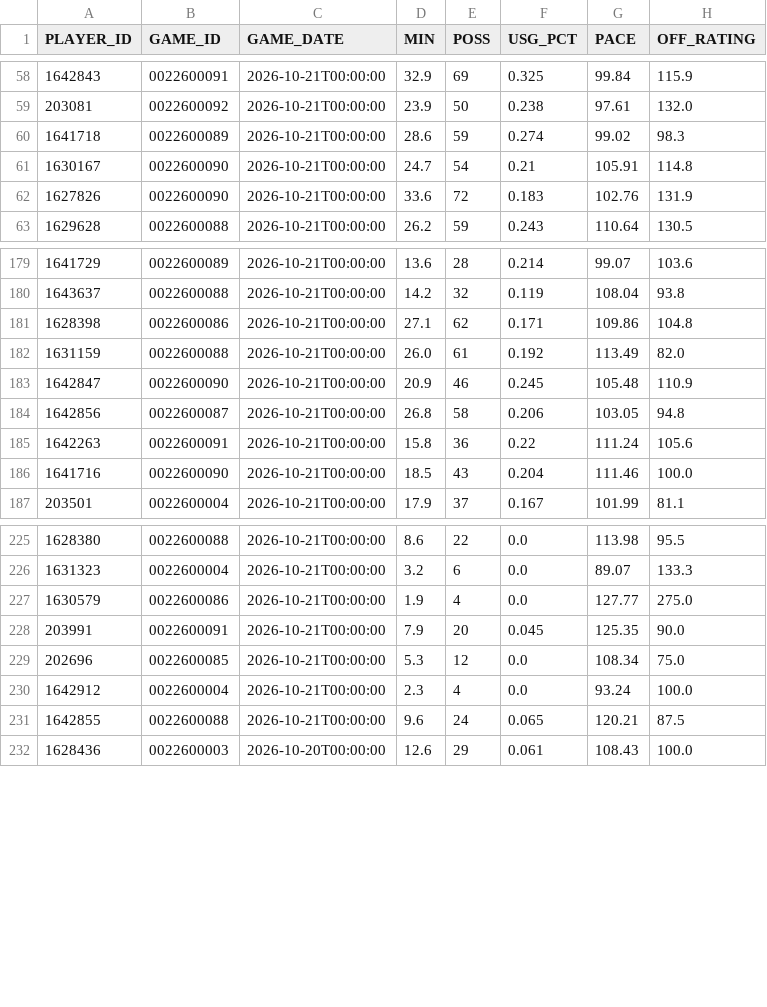
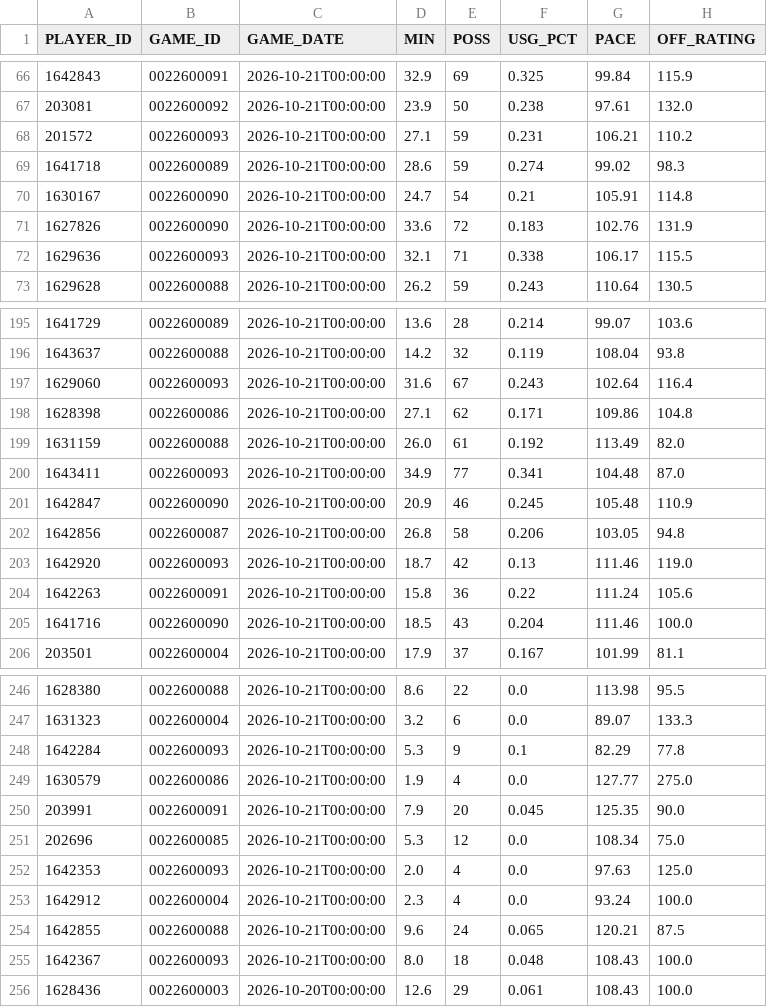
Before and after one commit to RoiGreen/dagger, a CSV file: nba_2026_27/game_logs_advanced_regular.csv, drawn as a sheet; only a part is shown, gaps mark what is left out; the diff covers the shown part only; the diff names each change by its address in the sheet, - before the commit and + after, or states it on an @@ line.

```diff
--- a/nba_2026_27/game_logs_advanced_regular.csv
+++ b/nba_2026_27/game_logs_advanced_regular.csv
+row 68: 201572 | 0022600093 | 2026-10-21T00:00:00 | 27.1 | 59 | 0.231 | 106.21 | 110.2
+row 72: 1629636 | 0022600093 | 2026-10-21T00:00:00 | 32.1 | 71 | 0.338 | 106.17 | 115.5
+row 197: 1629060 | 0022600093 | 2026-10-21T00:00:00 | 31.6 | 67 | 0.243 | 102.64 | 116.4
+row 200: 1643411 | 0022600093 | 2026-10-21T00:00:00 | 34.9 | 77 | 0.341 | 104.48 | 87.0
+row 203: 1642920 | 0022600093 | 2026-10-21T00:00:00 | 18.7 | 42 | 0.13 | 111.46 | 119.0
+row 248: 1642284 | 0022600093 | 2026-10-21T00:00:00 | 5.3 | 9 | 0.1 | 82.29 | 77.8
+row 252: 1642353 | 0022600093 | 2026-10-21T00:00:00 | 2.0 | 4 | 0.0 | 97.63 | 125.0
+row 255: 1642367 | 0022600093 | 2026-10-21T00:00:00 | 8.0 | 18 | 0.048 | 108.43 | 100.0
```
Also changed, not shown: 16 added rows elsewhere in this file, 6 other files.
